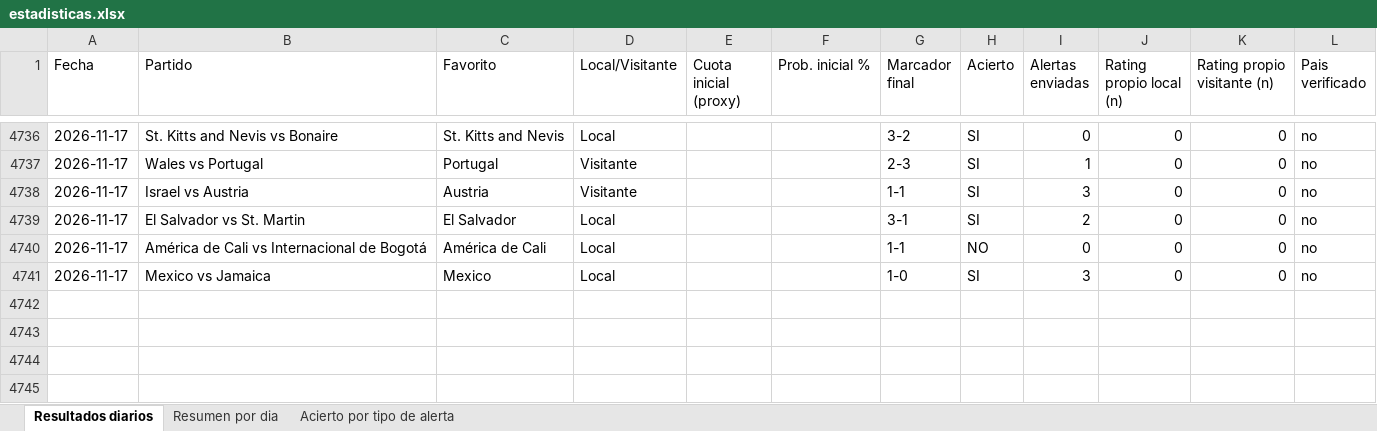
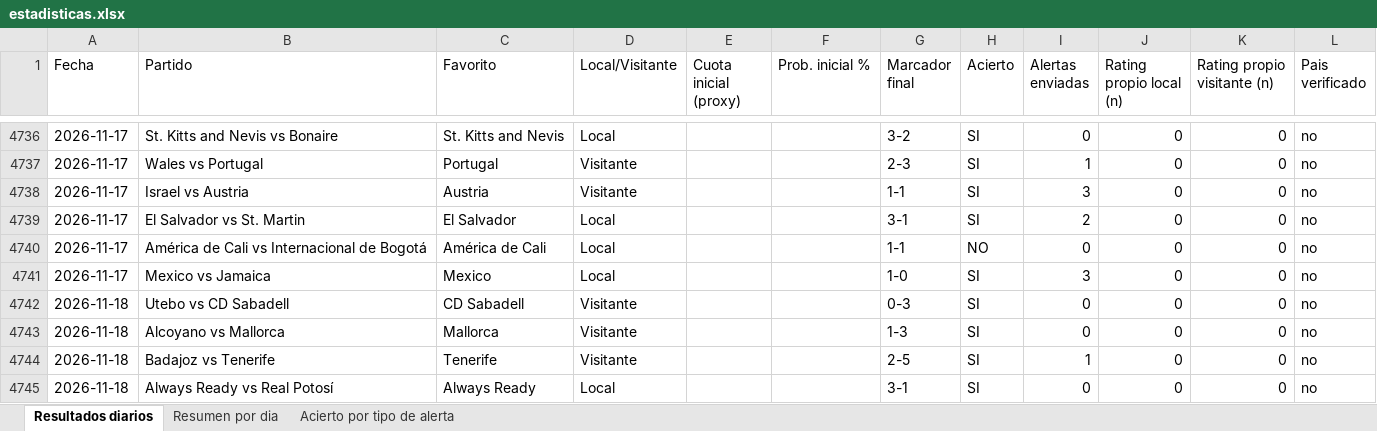
Before and after one commit to erikolivo/Mimoexcel, an Excel workbook: data/estadisticas.xlsx, sheet Resultados diarios, drawn as a sheet; only a part is shown, gaps mark what is left out; values as stored, in another font and other column widths than the file's, no borders; the diff names each change by its address in the sheet, - before the commit and + after, or states it on an @@ line.

```diff
--- a/data/estadisticas.xlsx (sheet Resultados diarios)
+++ b/data/estadisticas.xlsx (sheet Resultados diarios)
+row 4742: 2026-11-18 | Utebo vs CD Sabadell | CD Sabadell | Visitante |  |  | 0-3 | SI | 0 | 0 | 0 | no
+row 4743: 2026-11-18 | Alcoyano vs Mallorca | Mallorca | Visitante |  |  | 1-3 | SI | 0 | 0 | 0 | no
+row 4744: 2026-11-18 | Badajoz vs Tenerife | Tenerife | Visitante |  |  | 2-5 | SI | 1 | 0 | 0 | no
+row 4745: 2026-11-18 | Always Ready vs Real Potosí | Always Ready | Local |  |  | 3-1 | SI | 0 | 0 | 0 | no
```
Also changed, not shown: sheet Acierto por tipo de alerta, sheet Resumen por dia, 7 other files.
